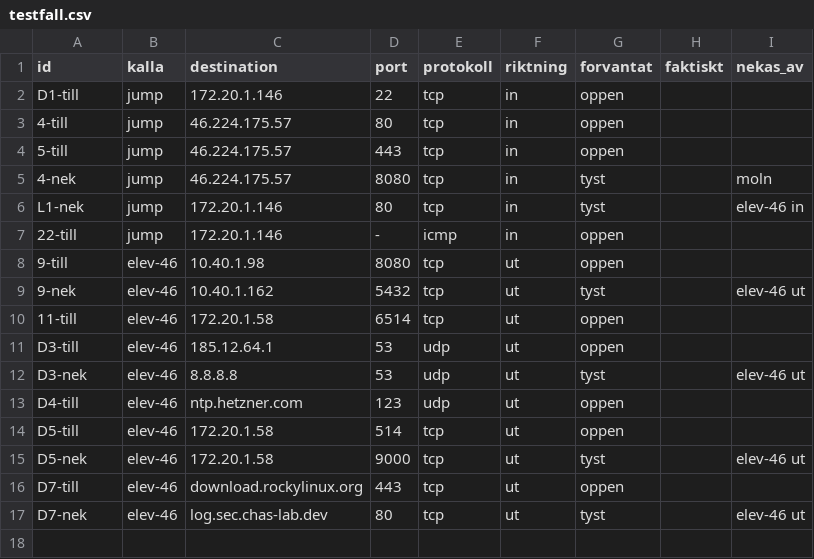
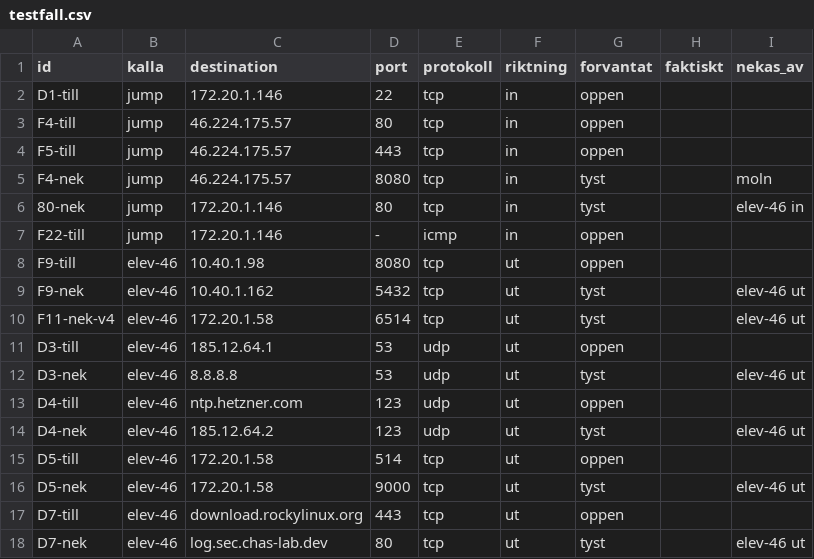
Before and after one commit to Alladinarna/redesigned-palm-tree, a CSV file: docs/vecka_04/zonuppdelning/elev-46/testfall.csv, drawn as a sheet.

```diff
--- a/docs/vecka_04/zonuppdelning/elev-46/testfall.csv
+++ b/docs/vecka_04/zonuppdelning/elev-46/testfall.csv
@@ -2,10 +2,10 @@ id,kalla,destination,port,protokoll,riktning,forvantat,faktiskt,nekas_av
 D1-till,jump,172.20.1.146,22,tcp,in,oppen,,
-4-till,jump,46.224.175.57,80,tcp,in,oppen,,
-5-till,jump,46.224.175.57,443,tcp,in,oppen,,
-4-nek,jump,46.224.175.57,8080,tcp,in,tyst,,moln
-L1-nek,jump,172.20.1.146,80,tcp,in,tyst,,elev-46 in
-22-till,jump,172.20.1.146,-,icmp,in,oppen,,
-9-till,elev-46,10.40.1.98,8080,tcp,ut,oppen,,
-9-nek,elev-46,10.40.1.162,5432,tcp,ut,tyst,,elev-46 ut
-11-till,elev-46,172.20.1.58,6514,tcp,ut,oppen,,
+F4-till,jump,46.224.175.57,80,tcp,in,oppen,,
+F5-till,jump,46.224.175.57,443,tcp,in,oppen,,
+F4-nek,jump,46.224.175.57,8080,tcp,in,tyst,,moln
+80-nek,jump,172.20.1.146,80,tcp,in,tyst,,elev-46 in
+F22-till,jump,172.20.1.146,-,icmp,in,oppen,,
+F9-till,elev-46,10.40.1.98,8080,tcp,ut,oppen,,
+F9-nek,elev-46,10.40.1.162,5432,tcp,ut,tyst,,elev-46 ut
+F11-nek-v4,elev-46,172.20.1.58,6514,tcp,ut,tyst,,elev-46 ut
 D3-till,elev-46,185.12.64.1,53,udp,ut,oppen,,
@@ -13,2 +13,3 @@ D3-nek,elev-46,8.8.8.8,53,udp,ut,tyst,,elev-46 ut
 D4-till,elev-46,ntp.hetzner.com,123,udp,ut,oppen,,
+D4-nek,elev-46,185.12.64.2,123,udp,ut,tyst,,elev-46 ut
 D5-till,elev-46,172.20.1.58,514,tcp,ut,oppen,,
```
Also changed, not shown: docs/vecka_04/zonuppdelning/elev-09/testfall.csv, docs/vecka_04/zonuppdelning/elev-38/testfall.csv, 16 other files.
